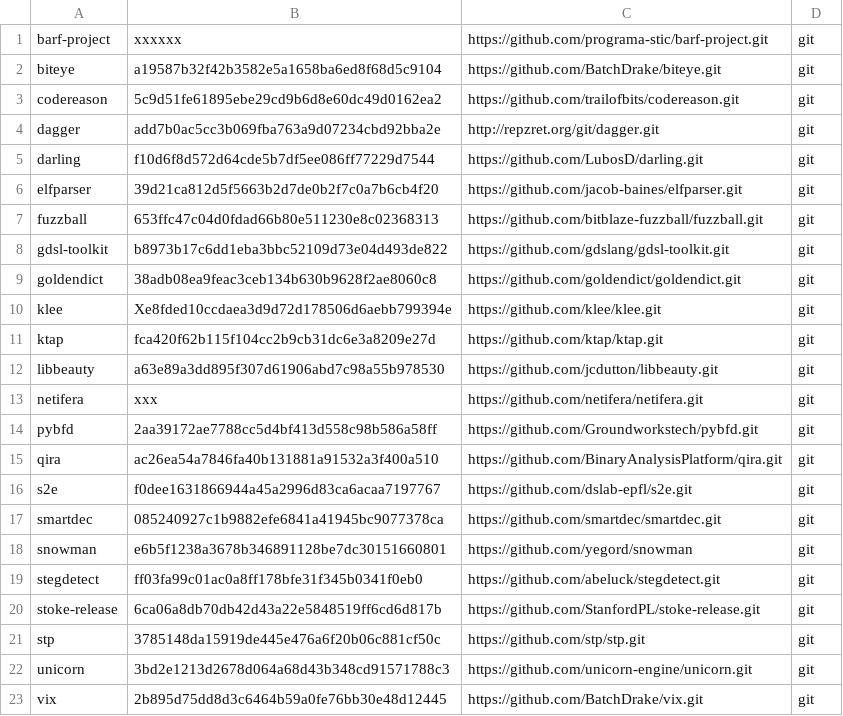
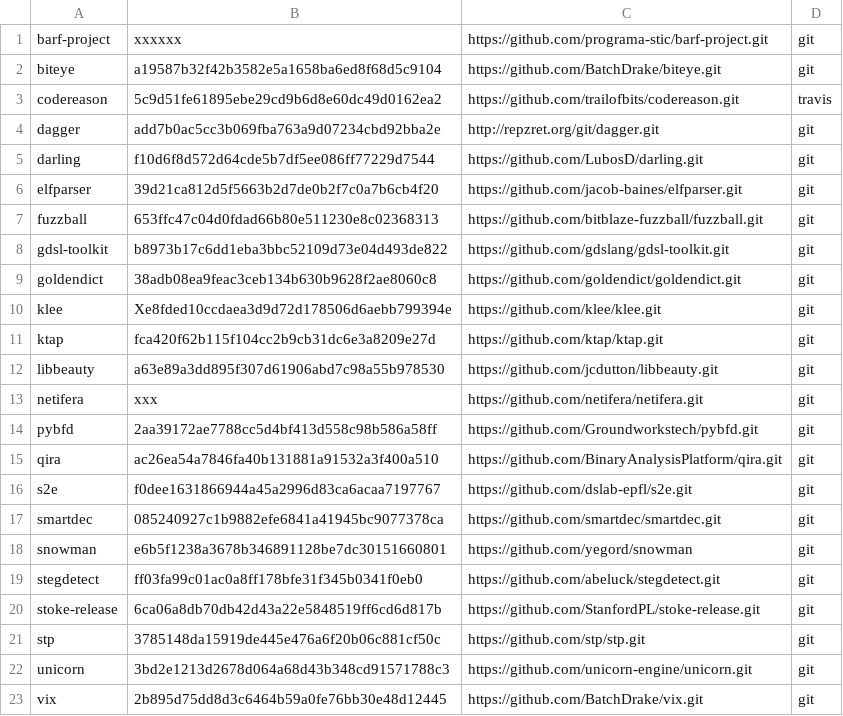
Before and after one commit to iNarcissuss/zzz, a TSV file: ver.tsv, drawn as a sheet.

Commit message:
Update ver.tsv

```diff
--- a/ver.tsv
+++ b/ver.tsv
@@ -2,3 +2,3 @@ barf-project	xxxxxx	https://github.com/programa-stic/barf-project.git	git
 biteye	a19587b32f42b3582e5a1658ba6ed8f68d5c9104	https://github.com/BatchDrake/biteye.git	git
-codereason	5c9d51fe61895ebe29cd9b6d8e60dc49d0162ea2	https://github.com/trailofbits/codereason.git	git
+codereason	5c9d51fe61895ebe29cd9b6d8e60dc49d0162ea2	https://github.com/trailofbits/codereason.git	travis
 dagger	add7b0ac5cc3b069fba763a9d07234cbd92bba2e	http://repzret.org/git/dagger.git	git
```
